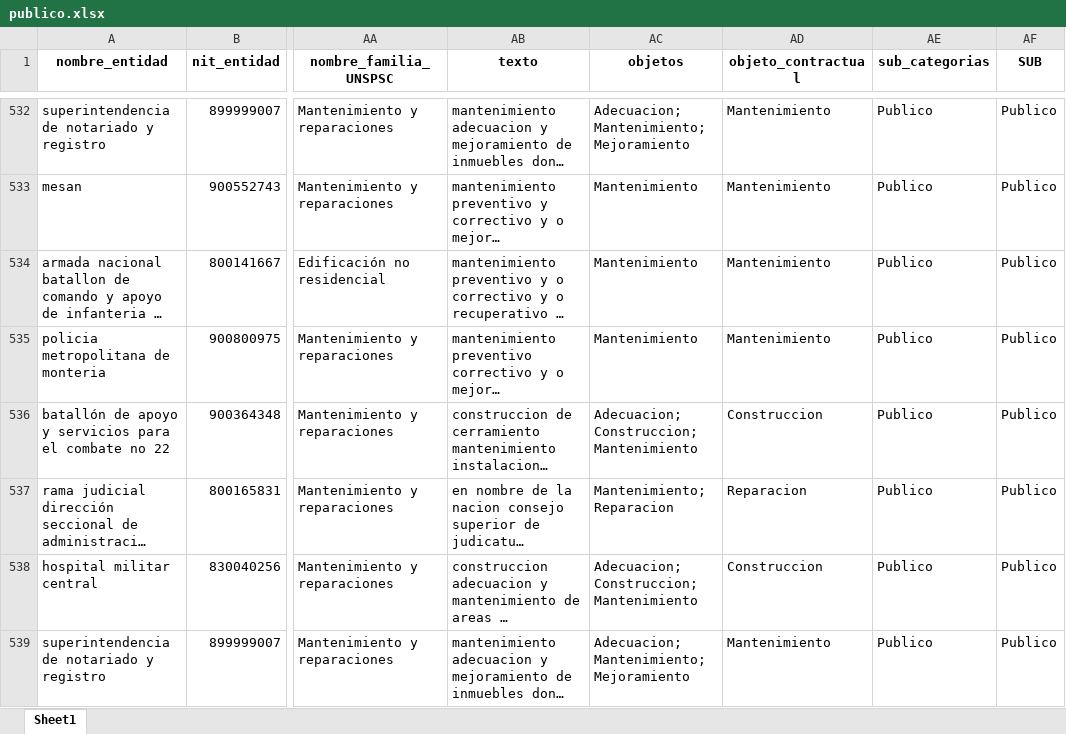
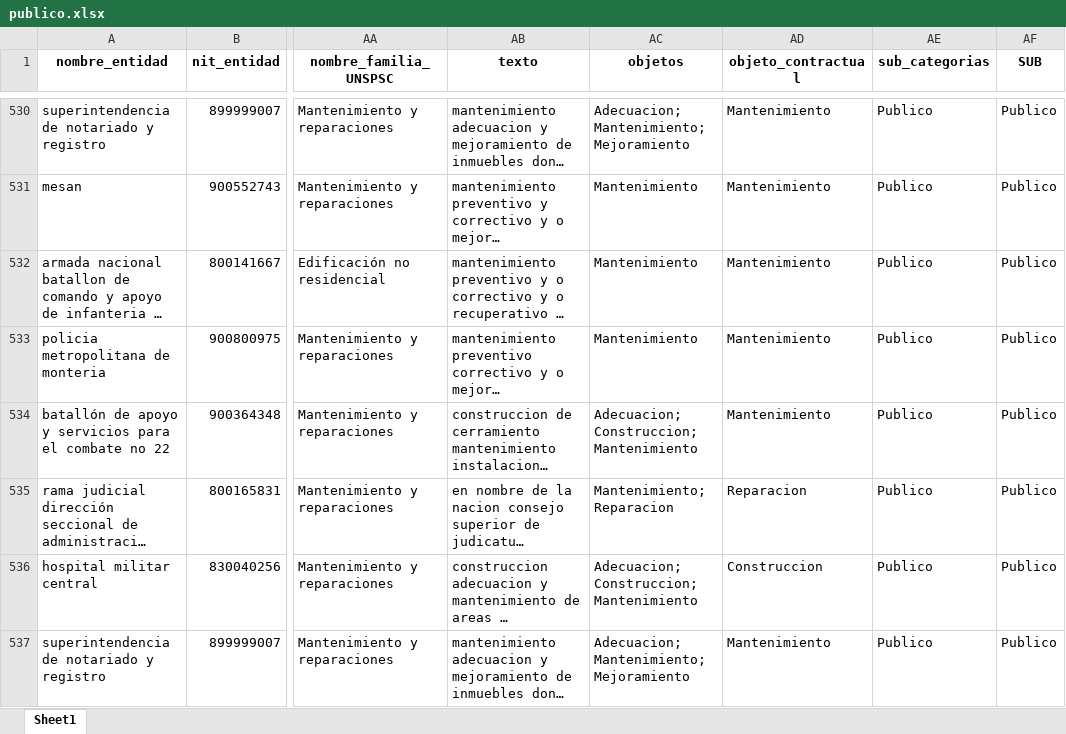
Before and after one commit to DaniellaGuerra6/TAREA_ENTIDADES, an Excel workbook: data/99_try/publico.xlsx, sheet Sheet1, drawn as a sheet; only a part is shown, gaps mark what is left out; long unchanged cells end in …; values as stored, in another font and other column widths than the file's, no borders; addresses are those after the commit; the diff covers the shown part only; the diff names each change by its address in the sheet, - before the commit and + after, or states it on an @@ line.

```diff
--- a/data/99_try/publico.xlsx (sheet Sheet1)
+++ b/data/99_try/publico.xlsx (sheet Sheet1)
-AD534 (objeto_contractual): Construccion
+AD534 (objeto_contractual): Mantenimiento
```
Also changed, not shown: 1 added row, 5 removed rows and 1 edited cell elsewhere in this sheet, data/99_try/Limpieza1.xlsx, data/99_try/otros.xlsx, 6 other files.
